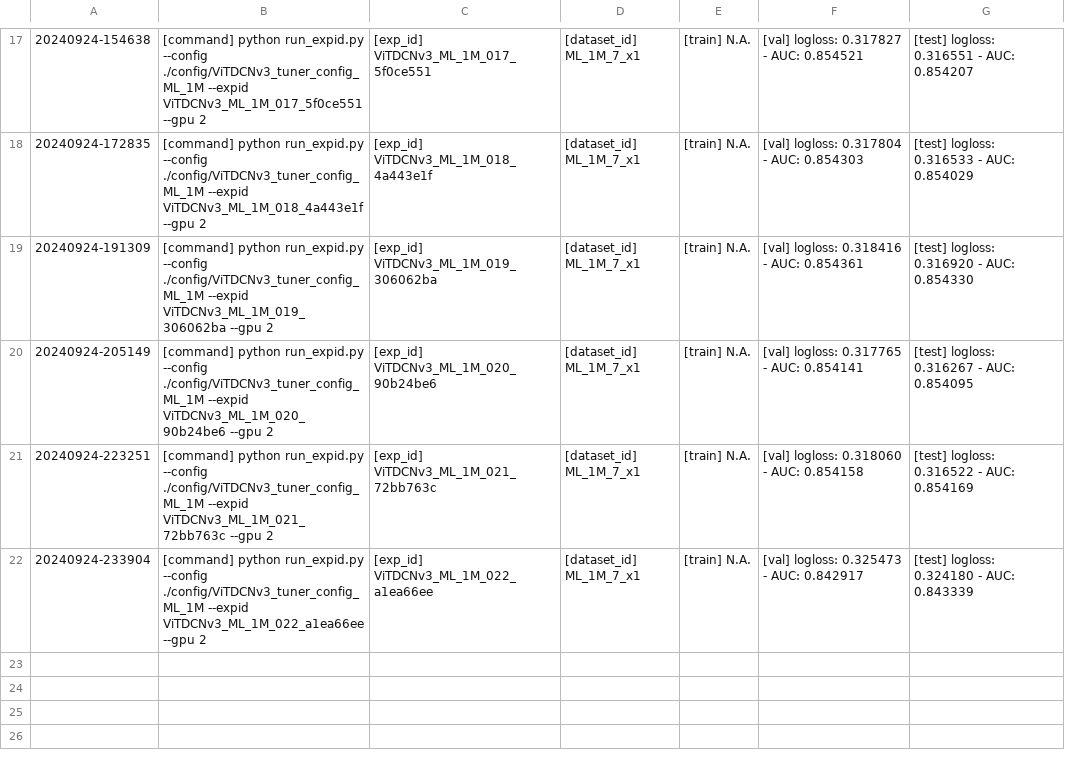
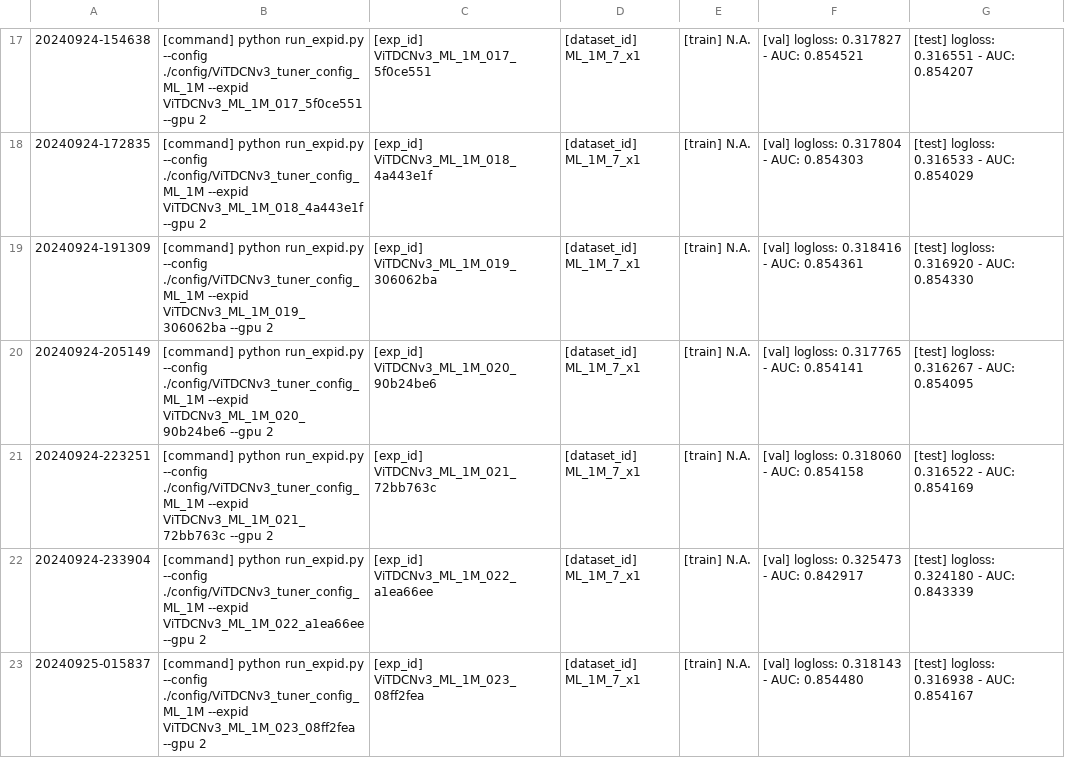
Before and after one commit to bw-99/scv, a CSV file: ViTDCNv3_tuner_config_ML_1M.csv, drawn as a sheet; only a part is shown, gaps mark what is left out.

Commit message:
add: vitdcnv2, v3, vitlindcn exp

```diff
--- a/ViTDCNv3_tuner_config_ML_1M.csv
+++ b/ViTDCNv3_tuner_config_ML_1M.csv
@@ -22 +22,2 @@
  20240924-233904,[command] python run_expid.py --config ./config/ViTDCNv3_tuner_config_ML_1M --expid ViTDCNv3_ML_1M_022_a1ea66ee --gpu 2,[exp_id] ViTDCNv3_ML_1M_022_a1ea66ee,[dataset_id] ML_1M_7_x1,[train] N.A.,[val] logloss: 0.325473 - AUC: 0.842917,[test] logloss: 0.324180 - AUC: 0.843339
+ 20240925-015837,[command] python run_expid.py --config ./config/ViTDCNv3_tuner_config_ML_1M --expid ViTDCNv3_ML_1M_023_08ff2fea --gpu 2,[exp_id] ViTDCNv3_ML_1M_023_08ff2fea,[dataset_id] ML_1M_7_x1,[train] N.A.,[val] logloss: 0.318143 - AUC: 0.854480,[test] logloss: 0.316938 - AUC: 0.854167
```
